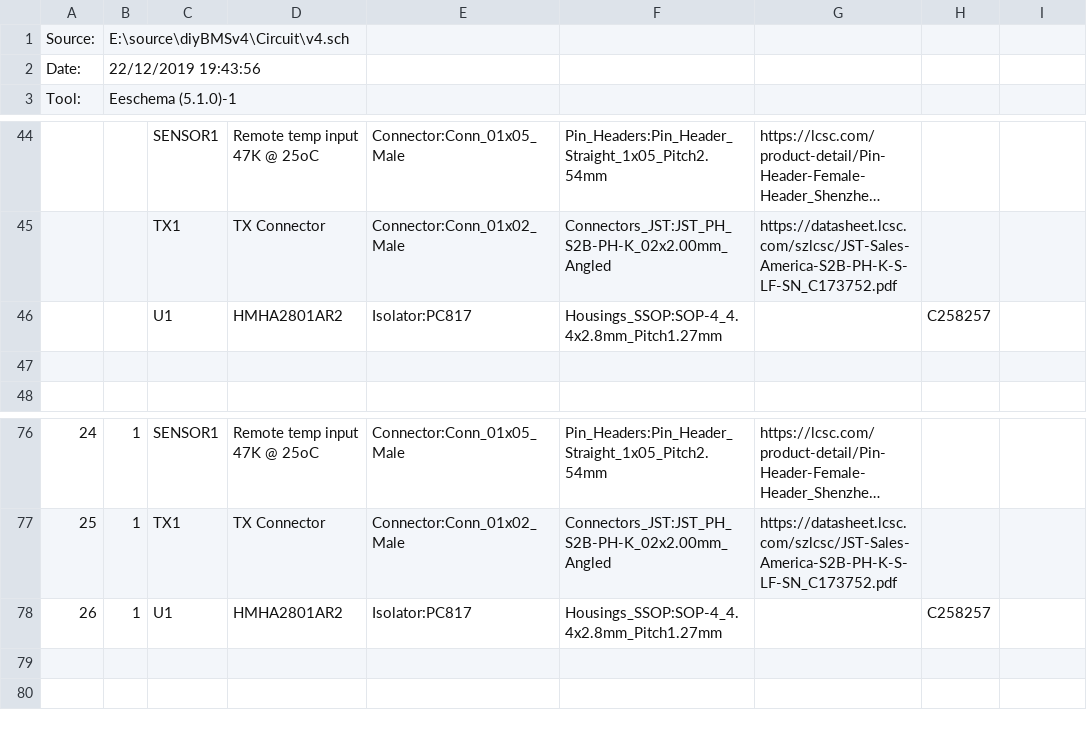
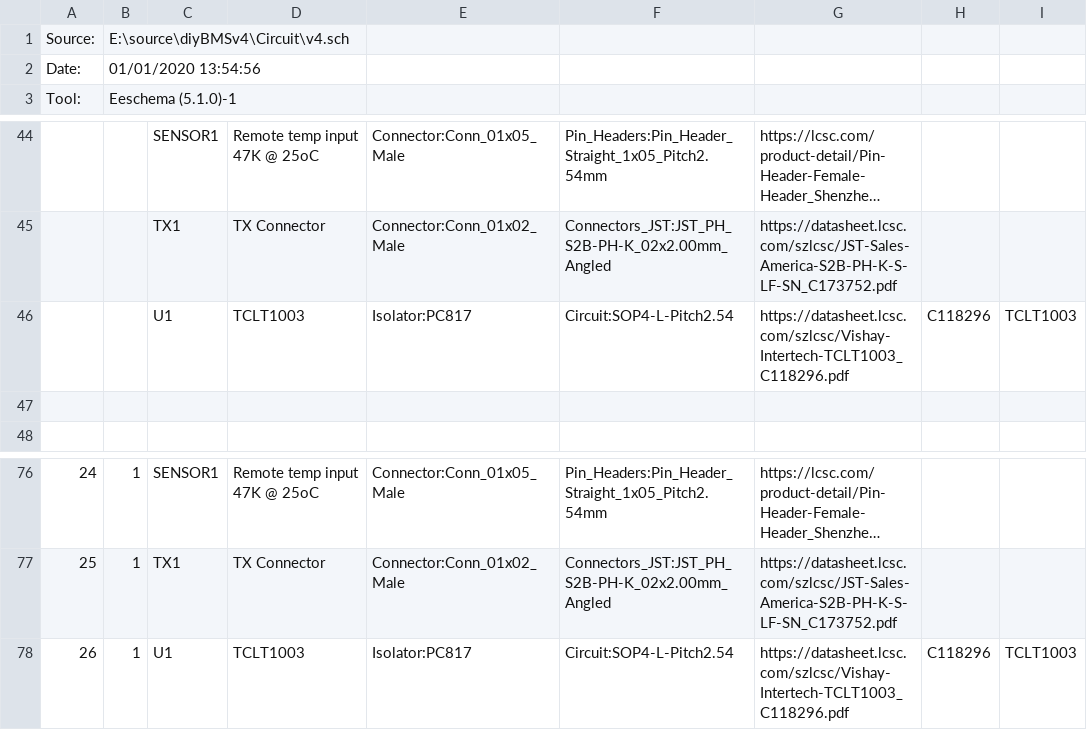
Before and after one commit to stuartpittaway/diyBMSv4, a CSV file: Circuit/v4.csv, drawn as a sheet; only a part is shown, gaps mark what is left out; long unchanged cells end in ….

Commit message:
Redesigned circuit using TCLT1003 optoisolator
For 30 boards
Charge Details
Engineering fee:$4.00
Board:$3.10
SMT Price:
Setup fee:$7.00
Stencil:$0.00
Panel:$0.00
Components:$37.27
Extended components fee:$15.00
Total Price:$66.37

```diff
--- a/Circuit/v4.csv
+++ b/Circuit/v4.csv
@@ -1,3 +1,3 @@
 "Source:","E:\source\diyBMSv4\Circuit\v4.sch"
-"Date:","22/12/2019 19:43:56"
+"Date:","01/01/2020 13:54:56"
 "Tool:","Eeschema (5.1.0)-1"
@@ -45,3 +45,3 @@
 "","","TX1","TX Connector","Connector:Conn_01x02_Male","Connectors_JST:JST_PH_S2B-PH-K_02x2.00mm_Angled","https://datasheet.lcsc.com/szlcsc/JST-Sales-America-S2B-PH-K-S-LF-SN_C173752.pdf","",""
-"","","U1","HMHA2801AR2","Isolator:PC817","Housings_SSOP:SOP-4_4.4x2.8mm_Pitch1.27mm","","C258257",""
+"","","U1","TCLT1003","Isolator:PC817","Circuit:SOP4-L-Pitch2.54","https://datasheet.lcsc.com/szlcsc/Vishay-Intertech-TCLT1003_C118296.pdf","C118296","TCLT1003"
 
@@ -77,2 +77,2 @@
 "25","1","TX1","TX Connector","Connector:Conn_01x02_Male","Connectors_JST:JST_PH_S2B-PH-K_02x2.00mm_Angled","https://datasheet.lcsc.com/szlcsc/JST-Sales-America-S2B-PH-K-S-LF-SN_C173752.pdf","",""
-"26","1","U1","HMHA2801AR2","Isolator:PC817","Housings_SSOP:SOP-4_4.4x2.8mm_Pitch1.27mm","","C258257",""
+"26","1","U1","TCLT1003","Isolator:PC817","Circuit:SOP4-L-Pitch2.54","https://datasheet.lcsc.com/szlcsc/Vishay-Intertech-TCLT1003_C118296.pdf","C118296","TCLT1003"
```
Also changed, not shown: Circuit/gerber/v4-all-pos.csv, Circuit/v4_bom_jlc.csv, 24 other files.
